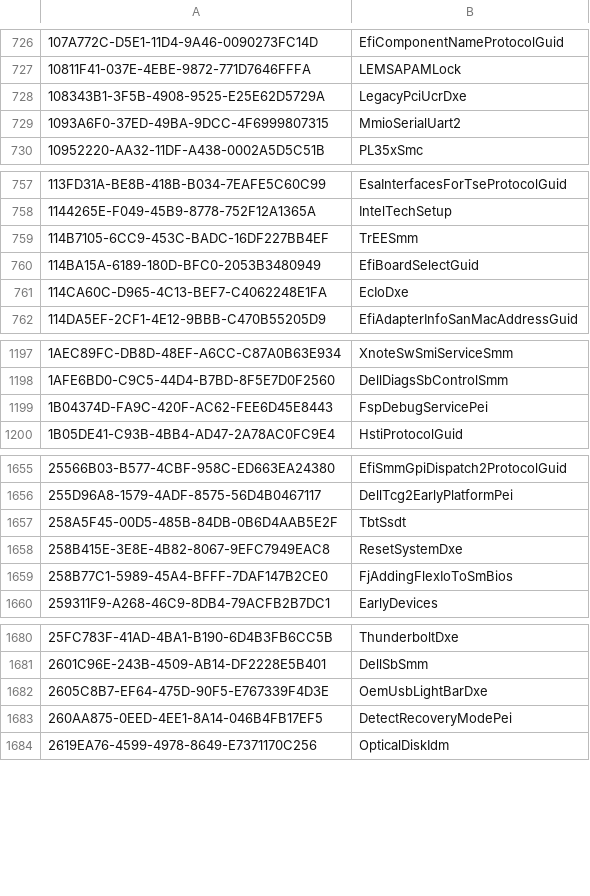
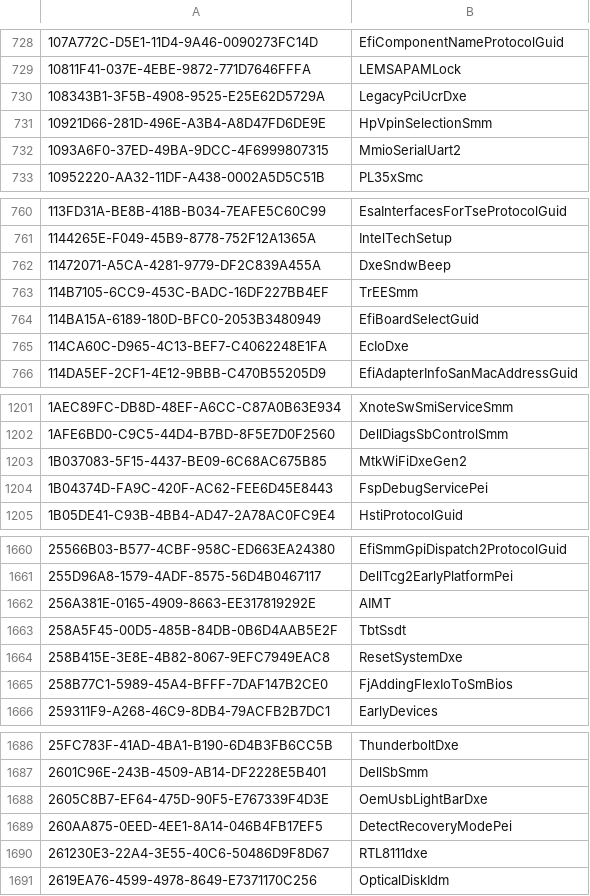
Before and after one commit to ZSKYC/UEFITool, a CSV file: common/guids.csv, drawn as a sheet; only a part is shown, gaps mark what is left out; the diff covers the shown part only.

```diff
--- a/common/guids.csv
+++ b/common/guids.csv
@@ -728,2 +730,3 @@
 108343B1-3F5B-4908-9525-E25E62D5729A,LegacyPciUcrDxe
+10921D66-281D-496E-A3B4-A8D47FD6DE9E,HpVpinSelectionSmm
 1093A6F0-37ED-49BA-9DCC-4F6999807315,MmioSerialUart2
@@ -758,2 +761,3 @@
 1144265E-F049-45B9-8778-752F12A1365A,IntelTechSetup
+11472071-A5CA-4281-9779-DF2C839A455A,DxeSndwBeep
 114B7105-6CC9-453C-BADC-16DF227BB4EF,TrEESmm
@@ -1198,2 +1202,3 @@
 1AFE6BD0-C9C5-44D4-B7BD-8F5E7D0F2560,DellDiagsSbControlSmm
+1B037083-5F15-4437-BE09-6C68AC675B85,MtkWiFiDxeGen2
 1B04374D-FA9C-420F-AC62-FEE6D45E8443,FspDebugServicePei
@@ -1656,2 +1661,3 @@
 255D96A8-1579-4ADF-8575-56D4B0467117,DellTcg2EarlyPlatformPei
+256A381E-0165-4909-8663-EE317819292E,AIMT
 258A5F45-00D5-485B-84DB-0B6D4AAB5E2F,TbtSsdt
@@ -1683,2 +1689,3 @@
 260AA875-0EED-4EE1-8A14-046B4FB17EF5,DetectRecoveryModePei
+261230E3-22A4-3E55-40C6-50486D9F8D67,RTL8111dxe
 2619EA76-4599-4978-8649-E7371170C256,OpticalDiskIdm
```
Also changed, not shown: 51 added rows elsewhere in this file.
